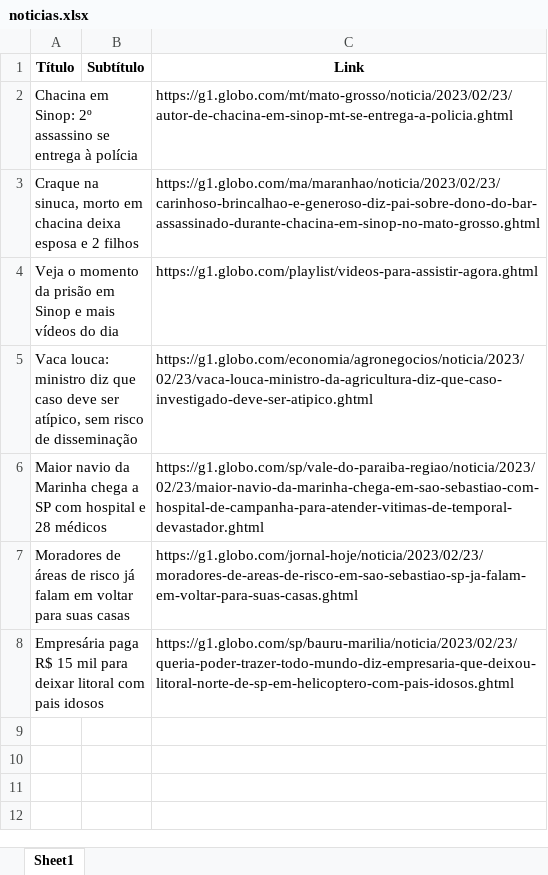
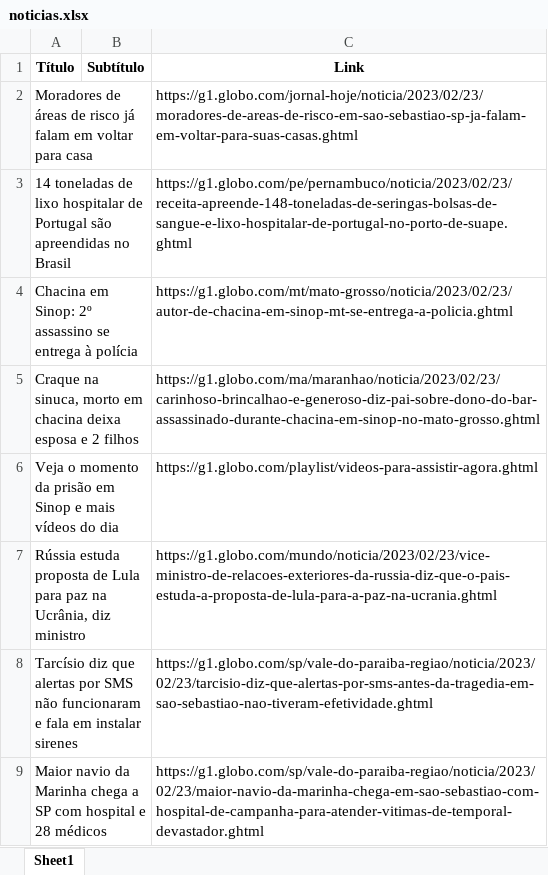
Before and after one commit to guiworldtv2/testeando-publico, an Excel workbook: noticias.xlsx, sheet Sheet1, drawn as a sheet; values as stored, in another font and other column widths than the file's, no borders; removed rows and columns are numbered as before the commit, all else as after; the diff names each change by its address in the sheet, - before the commit and + after, or states it on an @@ line.

```diff
--- a/noticias.xlsx (sheet Sheet1)
+++ b/noticias.xlsx (sheet Sheet1)
+row 2: Moradores de áreas de risco já falam em voltar para casa |  | https://g1.globo.com/jornal-hoje/noticia/2023/02/23/moradores-de-areas-de-risco-em-sao-sebastiao-sp-ja-falam-em-voltar-para-suas-casas.ghtml
+row 3: 14 toneladas de lixo hospitalar de Portugal são apreendidas no Brasil |  | https://g1.globo.com/pe/pernambuco/noticia/2023/02/23/receita-apreende-148-toneladas-de-seringas-bolsas-de-sangue-e-lixo-hospitalar-de-portugal-no-porto-de-suape.ghtml
-row 5: Vaca louca: ministro diz que caso deve ser atípico, sem risco de disseminação |  | https://g1.globo.com/economia/agronegocios/noticia/2023/02/23/vaca-louca-ministro-da-agricultura-diz-que-caso-investigado-deve-ser-atipico.ghtml
+row 7: Rússia estuda proposta de Lula para paz na Ucrânia, diz ministro |  | https://g1.globo.com/mundo/noticia/2023/02/23/vice-ministro-de-relacoes-exteriores-da-russia-diz-que-o-pais-estuda-a-proposta-de-lula-para-a-paz-na-ucrania.ghtml
+row 8: Tarcísio diz que alertas por SMS não funcionaram e fala em instalar sirenes |  | https://g1.globo.com/sp/vale-do-paraiba-regiao/noticia/2023/02/23/tarcisio-diz-que-alertas-por-sms-antes-da-tragedia-em-sao-sebastiao-nao-tiveram-efetividade.ghtml
-row 7: Moradores de áreas de risco já falam em voltar para suas casas |  | https://g1.globo.com/jornal-hoje/noticia/2023/02/23/moradores-de-areas-de-risco-em-sao-sebastiao-sp-ja-falam-em-voltar-para-suas-casas.ghtml
-row 8: Empresária paga R$ 15 mil para deixar litoral com pais idosos |  | https://g1.globo.com/sp/bauru-marilia/noticia/2023/02/23/queria-poder-trazer-todo-mundo-diz-empresaria-que-deixou-litoral-norte-de-sp-em-helicoptero-com-pais-idosos.ghtml
```
